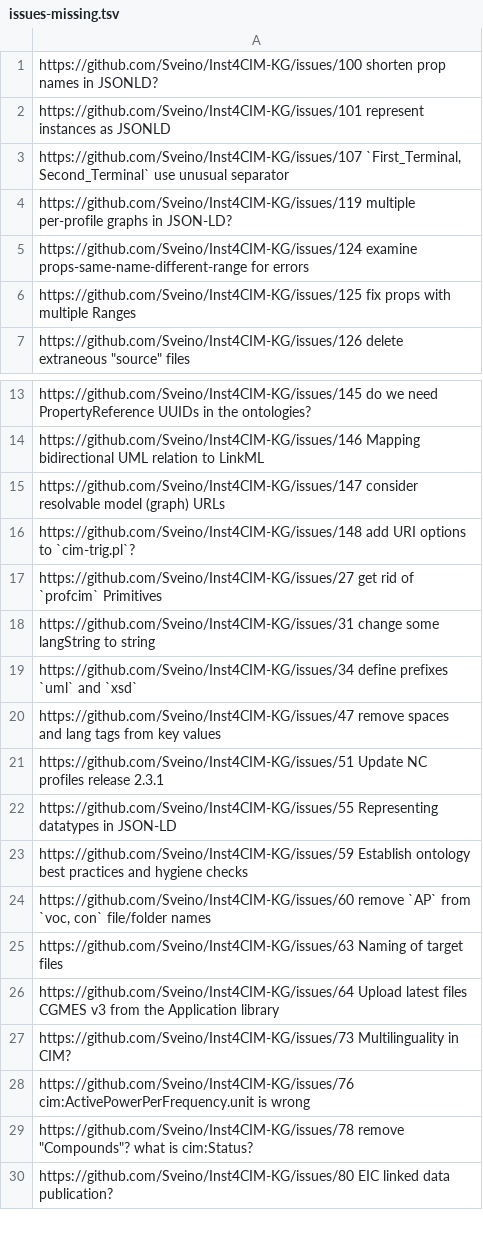
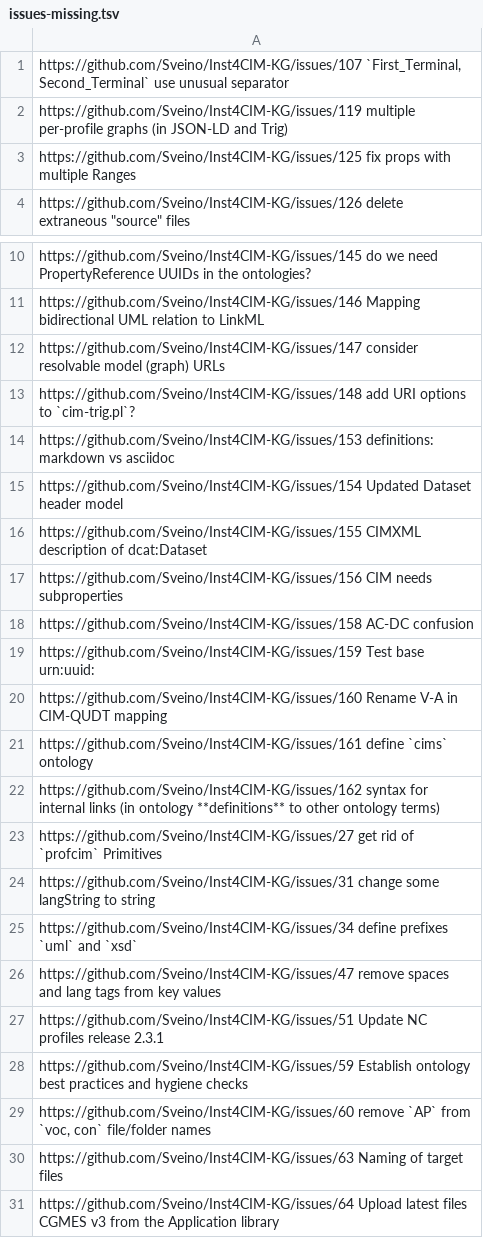
Before and after one commit to Sveino/Inst4CIM-KG, a TSV file: issues-missing.tsv, drawn as a sheet; only a part is shown, gaps mark what is left out; the shorter side is filled out with more unchanged rows.

```diff
--- a/issues-missing.tsv
+++ b/issues-missing.tsv
@@ -1,6 +1,3 @@
-https://github.com/Sveino/Inst4CIM-KG/issues/100 shorten prop names in JSONLD?
-https://github.com/Sveino/Inst4CIM-KG/issues/101 represent instances as JSONLD
 https://github.com/Sveino/Inst4CIM-KG/issues/107 `First_Terminal, Second_Terminal` use unusual separator
-https://github.com/Sveino/Inst4CIM-KG/issues/119 multiple per-profile graphs in JSON-LD?
-https://github.com/Sveino/Inst4CIM-KG/issues/124 examine props-same-name-different-range for errors
+https://github.com/Sveino/Inst4CIM-KG/issues/119 multiple per-profile graphs (in JSON-LD and Trig)
 https://github.com/Sveino/Inst4CIM-KG/issues/125 fix props with multiple Ranges
@@ -16,2 +13,11 @@ https://github.com/Sveino/Inst4CIM-KG/issues/147 consider resolvable model (grap
 https://github.com/Sveino/Inst4CIM-KG/issues/148 add URI options to `cim-trig.pl`?
+https://github.com/Sveino/Inst4CIM-KG/issues/153 definitions: markdown vs asciidoc
+https://github.com/Sveino/Inst4CIM-KG/issues/154 Updated Dataset header model
+https://github.com/Sveino/Inst4CIM-KG/issues/155 CIMXML description of dcat:Dataset
+https://github.com/Sveino/Inst4CIM-KG/issues/156 CIM needs subproperties
+https://github.com/Sveino/Inst4CIM-KG/issues/158 AC-DC confusion
+https://github.com/Sveino/Inst4CIM-KG/issues/159 Test base urn:uuid:
+https://github.com/Sveino/Inst4CIM-KG/issues/160 Rename V-A in CIM-QUDT mapping
+https://github.com/Sveino/Inst4CIM-KG/issues/161 define `cims` ontology
+https://github.com/Sveino/Inst4CIM-KG/issues/162 syntax for internal links (in ontology **definitions** to other ontology terms)
 https://github.com/Sveino/Inst4CIM-KG/issues/27 get rid of `profcim` Primitives
@@ -21,3 +27,2 @@ https://github.com/Sveino/Inst4CIM-KG/issues/47 remove spaces and lang tags from
 https://github.com/Sveino/Inst4CIM-KG/issues/51 Update NC profiles release 2.3.1
-https://github.com/Sveino/Inst4CIM-KG/issues/55 Representing datatypes in JSON-LD
 https://github.com/Sveino/Inst4CIM-KG/issues/59 Establish ontology best practices and hygiene checks
```
Also changed, not shown: issues-all.tsv, 1 other file.
